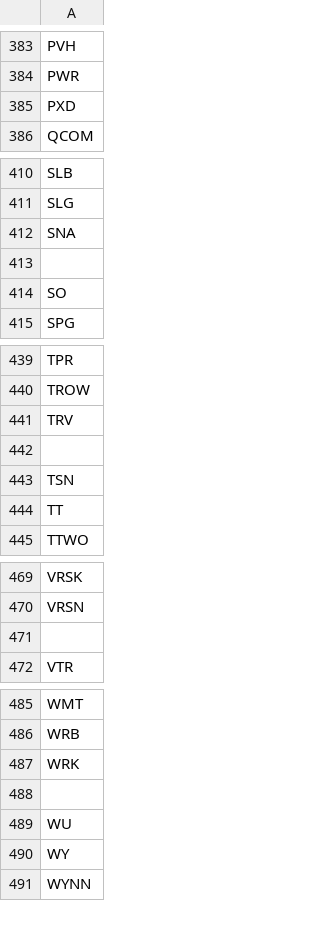
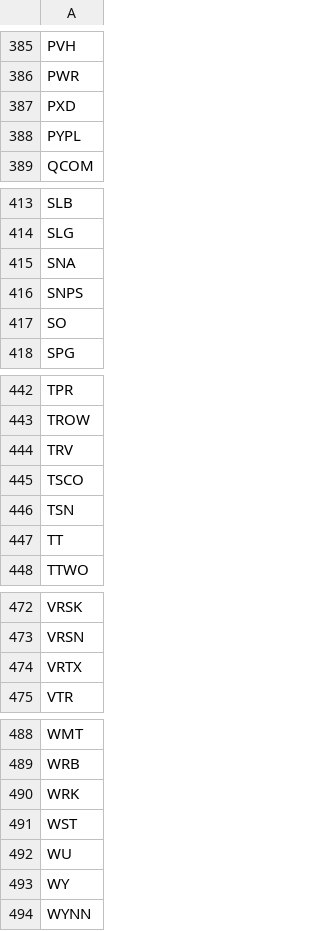
Before and after one commit to superfrank27/csv, a CSV file: sp500.csv, drawn as a sheet; only a part is shown, gaps mark what is left out; the diff covers the shown part only.

```diff
--- a/sp500.csv
+++ b/sp500.csv
@@ -385,2 +387,3 @@ PWR
 PXD
+PYPL
 QCOM
@@ -412,3 +415,3 @@ SLG
 SNA
-
+SNPS
 SO
@@ -441,3 +444,3 @@ TROW
 TRV
-
+TSCO
 TSN
@@ -470,3 +473,3 @@ VRSK
 VRSN
-
+VRTX
 VTR
@@ -487,3 +490,3 @@ WRB
 WRK
-
+WST
 WU
```
Also changed, not shown: 3 added rows, 1 removed row and 9 edited cells elsewhere in this file.
